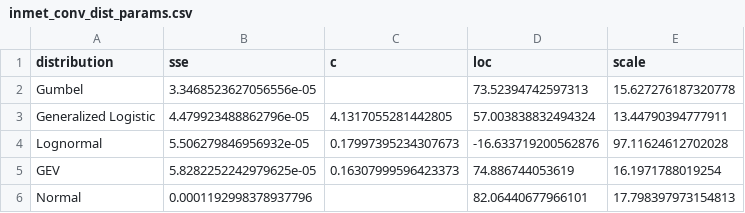
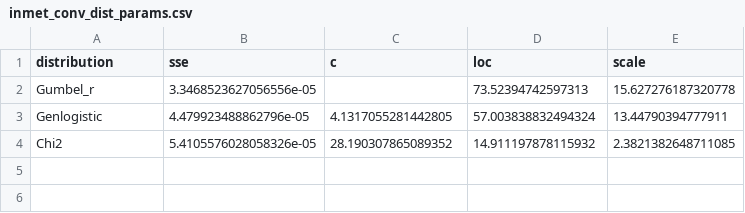
Before and after one commit to plcrisp/Automatic-IDF-Graphs, a CSV file: Results/inmet_conv_dist_params.csv, drawn as a sheet.

Commit message:
♻️ refactor main functions for daily/subdaily precipitation distribution with improved plots and customizable parameters

```diff
--- a/Results/inmet_conv_dist_params.csv
+++ b/Results/inmet_conv_dist_params.csv
@@ -1,6 +1,4 @@
 distribution,sse,c,loc,scale
-Gumbel,3.3468523627056556e-05,,73.52394742597313,15.627276187320778
-Generalized Logistic,4.479923488862796e-05,4.1317055281442805,57.003838832494324,13.44790394777911
-Lognormal,5.506279846956932e-05,0.17997395234307673,-16.633719200562876,97.11624612702028
-GEV,5.8282252242979625e-05,0.16307999596423373,74.886744053619,16.1971788019254
-Normal,0.0001192998378937796,,82.06440677966101,17.798397973154813
+Gumbel_r,3.3468523627056556e-05,,73.52394742597313,15.627276187320778
+Genlogistic,4.479923488862796e-05,4.1317055281442805,57.003838832494324,13.44790394777911
+Chi2,5.4105576028058326e-05,28.190307865089352,14.911197878115932,2.3821382648711085
```
Also changed, not shown: Results/inmet_dist_params.csv, 1 other file.
